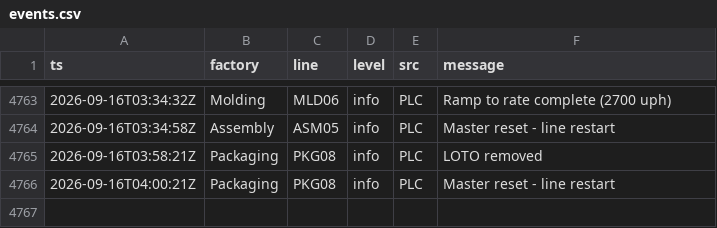
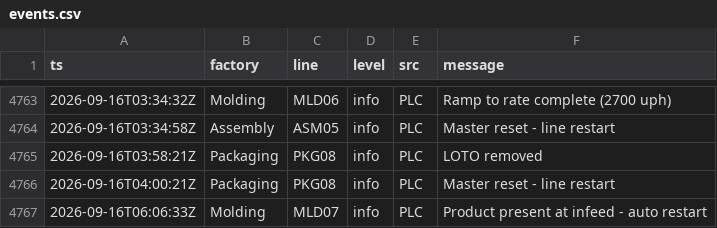
Before and after one commit to todd-cpme/ClearOEEDemo, a CSV file: data/events.csv, drawn as a sheet; only a part is shown, gaps mark what is left out.

Commit message:
data: refresh 2026-09-16T09:40:26Z

```diff
--- a/data/events.csv
+++ b/data/events.csv
@@ -4766 +4766,2 @@ ts,factory,line,level,src,message
 2026-09-16T04:00:21Z,Packaging,PKG08,info,PLC,Master reset - line restart
+2026-09-16T06:06:33Z,Molding,MLD07,info,PLC,Product present at infeed - auto restart
```
Also changed, not shown: data/rollup_line.csv, data/status.csv, 1 other file.
